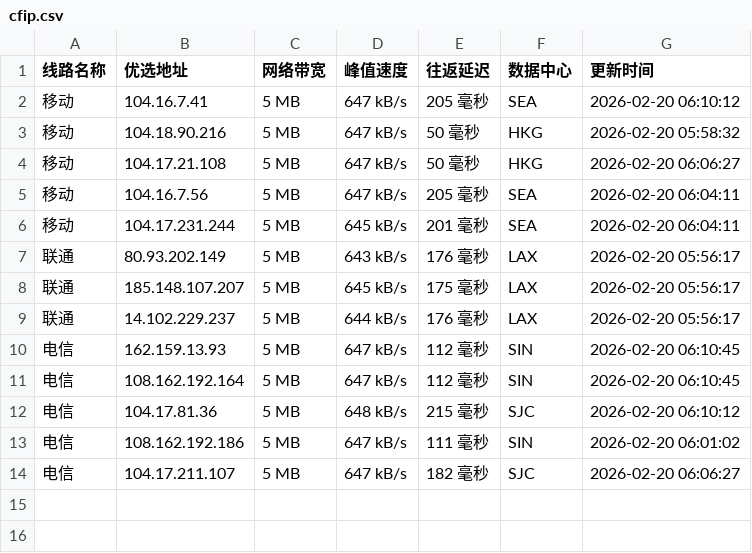
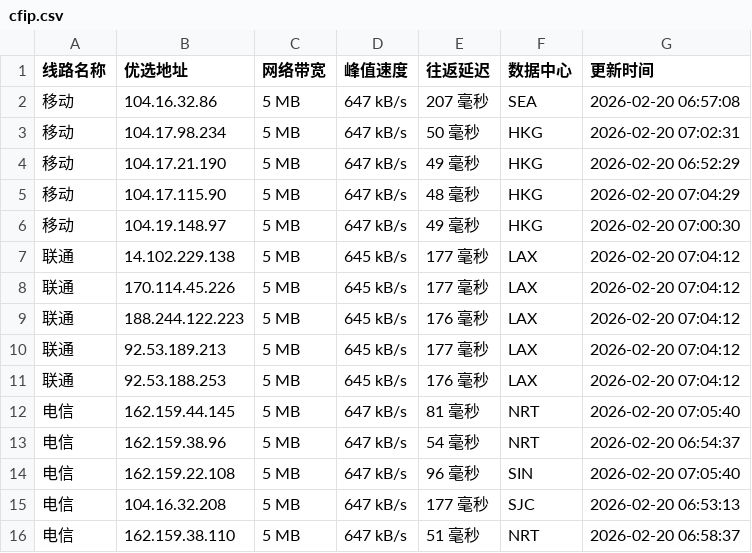
Before and after one commit to yuanxiawan/cfipv4db, a CSV file: cfip.csv, drawn as a sheet.

```diff
--- a/cfip.csv
+++ b/cfip.csv
@@ -1,14 +1,16 @@
 线路名称,优选地址,网络带宽,峰值速度,往返延迟,数据中心,更新时间
-移动,104.16.7.41,5 MB,647 kB/s,205 毫秒,SEA,2026-02-20 06:10:12
-移动,104.18.90.216,5 MB,647 kB/s,50 毫秒,HKG,2026-02-20 05:58:32
-移动,104.17.21.108,5 MB,647 kB/s,50 毫秒,HKG,2026-02-20 06:06:27
-移动,104.16.7.56,5 MB,647 kB/s,205 毫秒,SEA,2026-02-20 06:04:11
-移动,104.17.231.244,5 MB,645 kB/s,201 毫秒,SEA,2026-02-20 06:04:11
-联通,80.93.202.149,5 MB,643 kB/s,176 毫秒,LAX,2026-02-20 05:56:17
-联通,185.148.107.207,5 MB,645 kB/s,175 毫秒,LAX,2026-02-20 05:56:17
-联通,14.102.229.237,5 MB,644 kB/s,176 毫秒,LAX,2026-02-20 05:56:17
-电信,162.159.13.93,5 MB,647 kB/s,112 毫秒,SIN,2026-02-20 06:10:45
-电信,108.162.192.164,5 MB,647 kB/s,112 毫秒,SIN,2026-02-20 06:10:45
-电信,104.17.81.36,5 MB,648 kB/s,215 毫秒,SJC,2026-02-20 06:10:12
-电信,108.162.192.186,5 MB,647 kB/s,111 毫秒,SIN,2026-02-20 06:01:02
-电信,104.17.211.107,5 MB,647 kB/s,182 毫秒,SJC,2026-02-20 06:06:27
+移动,104.16.32.86,5 MB,647 kB/s,207 毫秒,SEA,2026-02-20 06:57:08
+移动,104.17.98.234,5 MB,647 kB/s,50 毫秒,HKG,2026-02-20 07:02:31
+移动,104.17.21.190,5 MB,647 kB/s,49 毫秒,HKG,2026-02-20 06:52:29
+移动,104.17.115.90,5 MB,647 kB/s,48 毫秒,HKG,2026-02-20 07:04:29
+移动,104.19.148.97,5 MB,647 kB/s,49 毫秒,HKG,2026-02-20 07:00:30
+联通,14.102.229.138,5 MB,645 kB/s,177 毫秒,LAX,2026-02-20 07:04:12
+联通,170.114.45.226,5 MB,645 kB/s,177 毫秒,LAX,2026-02-20 07:04:12
+联通,188.244.122.223,5 MB,645 kB/s,176 毫秒,LAX,2026-02-20 07:04:12
+联通,92.53.189.213,5 MB,645 kB/s,177 毫秒,LAX,2026-02-20 07:04:12
+联通,92.53.188.253,5 MB,645 kB/s,176 毫秒,LAX,2026-02-20 07:04:12
+电信,162.159.44.145,5 MB,647 kB/s,81 毫秒,NRT,2026-02-20 07:05:40
+电信,162.159.38.96,5 MB,647 kB/s,54 毫秒,NRT,2026-02-20 06:54:37
+电信,162.159.22.108,5 MB,647 kB/s,96 毫秒,SIN,2026-02-20 07:05:40
+电信,104.16.32.208,5 MB,647 kB/s,177 毫秒,SJC,2026-02-20 06:53:13
+电信,162.159.38.110,5 MB,647 kB/s,51 毫秒,NRT,2026-02-20 06:58:37
```
Also changed, not shown: 1 other file.
